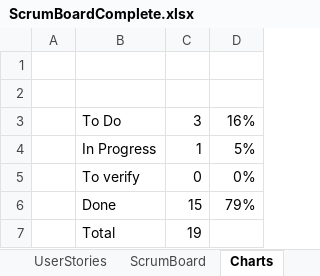
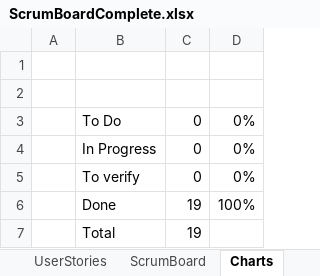
Before and after one commit to BrandonLMorris/Super-Mario-Checkers, an Excel workbook: ScrumBoardComplete.xlsx, sheet Charts, drawn as a sheet; values as stored, in another font and other column widths than the file's, no borders; charts and pictures not drawn; the diff names each change by its address in the sheet, - before the commit and + after, or states it on an @@ line.

```diff
--- a/ScrumBoardComplete.xlsx (sheet Charts)
+++ b/ScrumBoardComplete.xlsx (sheet Charts)
-C3: 3
+C3: 0
-D3: 16%
+D3: 0%
-C4: 1
+C4: 0
-D4: 5%
+D4: 0%
-C6: 15
+C6: 19
-D6: 79%
+D6: 100%
```
Also changed, not shown: sheet ScrumBoard, charts or pictures, 3 other files.
